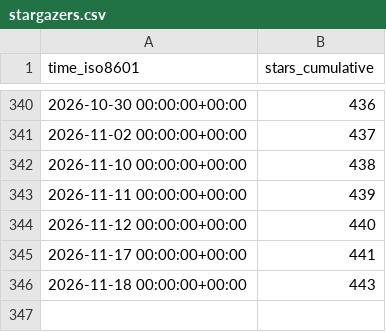
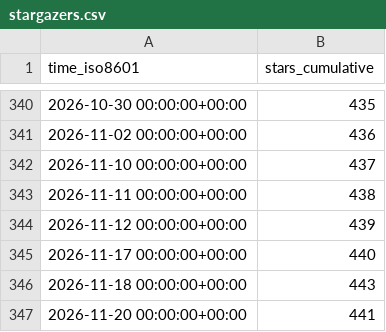
Before and after one commit to MFlowCode/stats, a CSV file: MFlowCode/MFC/ghrs-data/stargazers.csv, drawn as a sheet; only a part is shown, gaps mark what is left out; the diff covers the shown part only.

```diff
--- a/MFlowCode/MFC/ghrs-data/stargazers.csv
+++ b/MFlowCode/MFC/ghrs-data/stargazers.csv
@@ -340,7 +340,8 @@ time_iso8601,stars_cumulative
-2026-10-30 00:00:00+00:00,436
-2026-11-02 00:00:00+00:00,437
-2026-11-10 00:00:00+00:00,438
-2026-11-11 00:00:00+00:00,439
-2026-11-12 00:00:00+00:00,440
-2026-11-17 00:00:00+00:00,441
+2026-10-30 00:00:00+00:00,435
+2026-11-02 00:00:00+00:00,436
+2026-11-10 00:00:00+00:00,437
+2026-11-11 00:00:00+00:00,438
+2026-11-12 00:00:00+00:00,439
+2026-11-17 00:00:00+00:00,440
 2026-11-18 00:00:00+00:00,443
+2026-11-20 00:00:00+00:00,441
```
Also changed, not shown: 27 edited cells elsewhere in this file.
